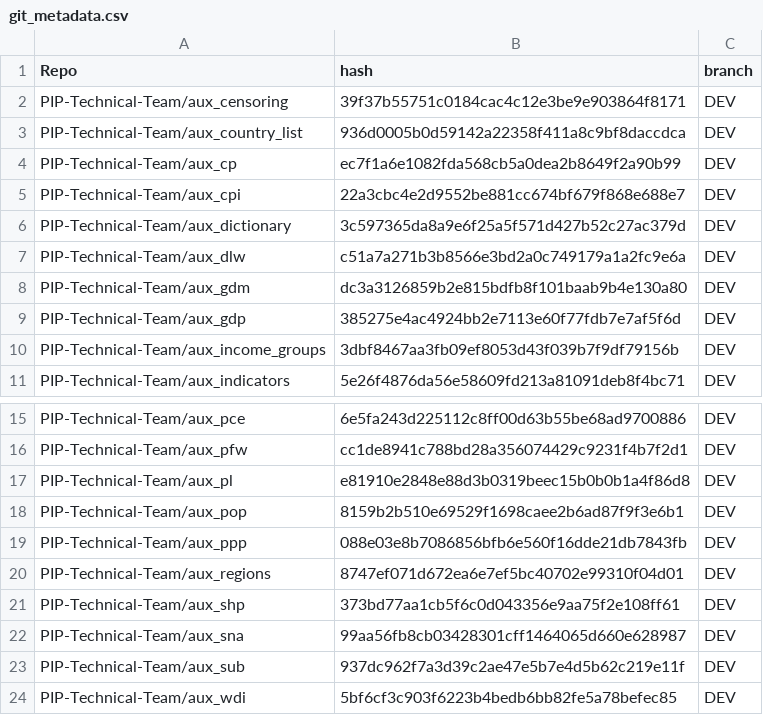
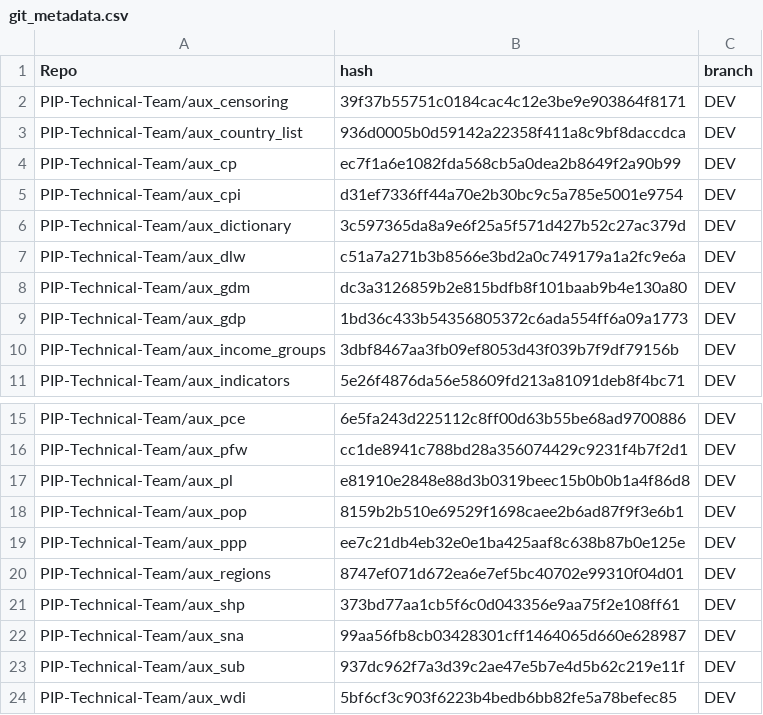
Before and after one commit to PIP-Technical-Team/pipaux, a CSV file: Data/git_metadata.csv, drawn as a sheet; only a part is shown, gaps mark what is left out.

Commit message:
updating csv file

```diff
--- a/Data/git_metadata.csv
+++ b/Data/git_metadata.csv
@@ -4,3 +4,3 @@ PIP-Technical-Team/aux_country_list,936d0005b0d59142a22358f411a8c9bf8daccdca,DEV
 PIP-Technical-Team/aux_cp,ec7f1a6e1082fda568cb5a0dea2b8649f2a90b99,DEV
-PIP-Technical-Team/aux_cpi,22a3cbc4e2d9552be881cc674bf679f868e688e7,DEV
+PIP-Technical-Team/aux_cpi,d31ef7336ff44a70e2b30bc9c5a785e5001e9754,DEV
 PIP-Technical-Team/aux_dictionary,3c597365da8a9e6f25a5f571d427b52c27ac379d,DEV
@@ -8,3 +8,3 @@ PIP-Technical-Team/aux_dlw,c51a7a271b3b8566e3bd2a0c749179a1a2fc9e6a,DEV
 PIP-Technical-Team/aux_gdm,dc3a3126859b2e815bdfb8f101baab9b4e130a80,DEV
-PIP-Technical-Team/aux_gdp,385275e4ac4924bb2e7113e60f77fdb7e7af5f6d,DEV
+PIP-Technical-Team/aux_gdp,1bd36c433b54356805372c6ada554ff6a09a1773,DEV
 PIP-Technical-Team/aux_income_groups,3dbf8467aa3fb09ef8053d43f039b7f9df79156b,DEV
@@ -18,3 +18,3 @@ PIP-Technical-Team/aux_pl,e81910e2848e88d3b0319beec15b0b0b1a4f86d8,DEV
 PIP-Technical-Team/aux_pop,8159b2b510e69529f1698caee2b6ad87f9f3e6b1,DEV
-PIP-Technical-Team/aux_ppp,088e03e8b7086856bfb6e560f16dde21db7843fb,DEV
+PIP-Technical-Team/aux_ppp,ee7c21db4eb32e0e1ba425aaf8c638b87b0e125e,DEV
 PIP-Technical-Team/aux_regions,8747ef071d672ea6e7ef5bc40702e99310f04d01,DEV
```
